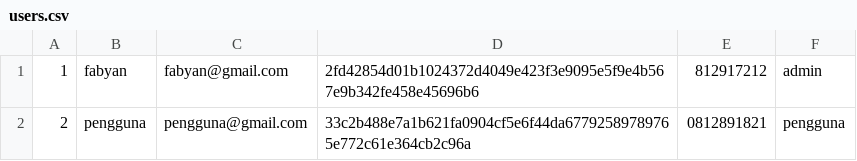
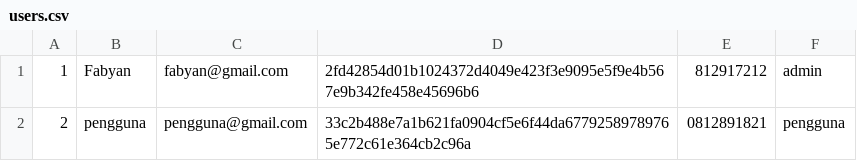
Before and after one commit to Fabyan08/kaloria-algo, a CSV file: users.csv, drawn as a sheet.

```diff
--- a/users.csv
+++ b/users.csv
@@ -1,2 +1,2 @@
-1,fabyan,fabyan@gmail.com,2fd42854d01b1024372d4049e423f3e9095e5f9e4b567e9b342fe458e45696b6,812917212,admin
+1,Fabyan,fabyan@gmail.com,2fd42854d01b1024372d4049e423f3e9095e5f9e4b567e9b342fe458e45696b6,812917212,admin
 2,pengguna,pengguna@gmail.com,33c2b488e7a1b621fa0904cf5e6f44da67792589789765e772c61e364cb2c96a,0812891821,pengguna
```
Also changed, not shown: 1 other file.
